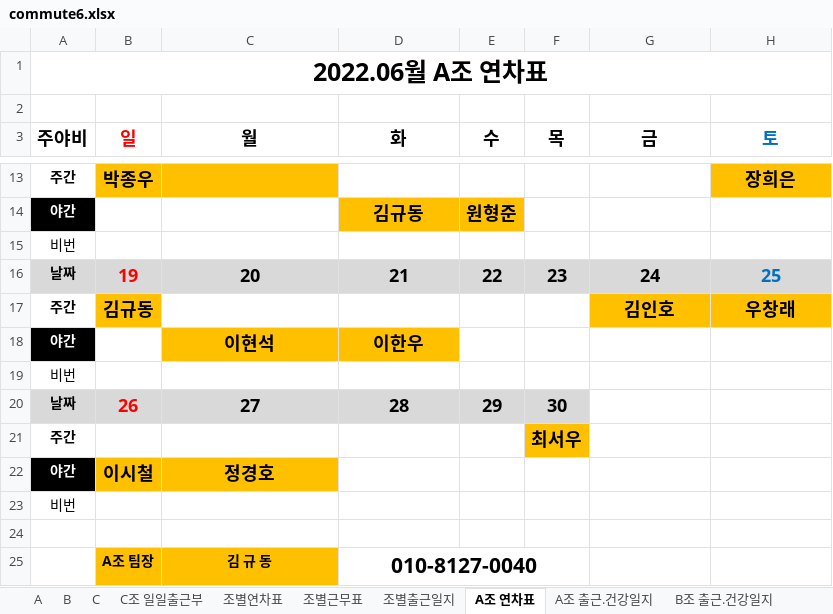
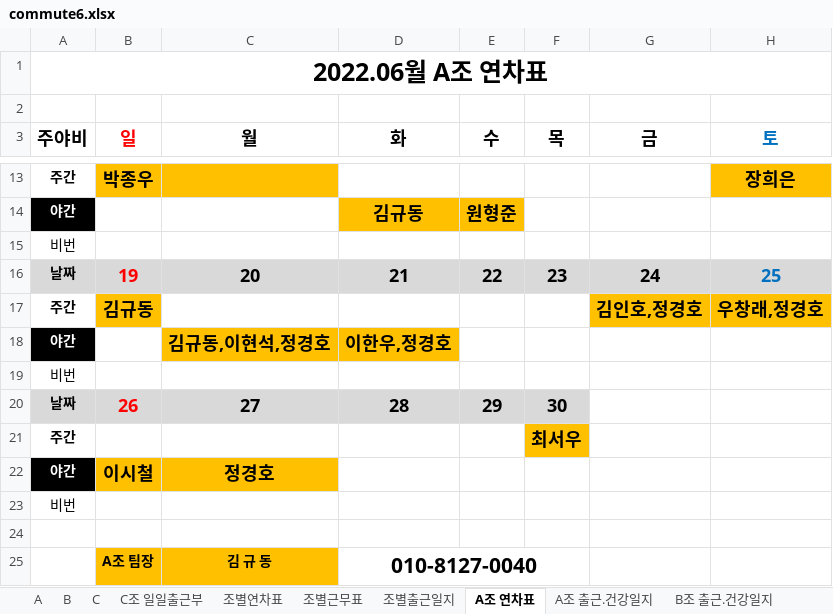
Before and after one commit to MeetLuck/kivystartpage, an Excel workbook: commute6.xlsx, sheet A조 연차표, drawn as a sheet; only a part is shown, gaps mark what is left out; values as stored, in another font and other column widths than the file's, no borders; the diff names each change by its address in the sheet, - before the commit and + after, or states it on an @@ line.

```diff
--- a/commute6.xlsx (sheet A조 연차표)
+++ b/commute6.xlsx (sheet A조 연차표)
-G17 (금): 김인호
+G17 (금): 김인호,정경호
-H17 (토): 우창래
+H17 (토): 우창래,정경호
-C18 (월): 이현석
+C18 (월): 김규동,이현석,정경호
-D18 (화): 이한우
+D18 (화): 이한우,정경호
```
Also changed, not shown: sheet A, sheet 조별연차표, commute7.xlsx, 11 other files.
